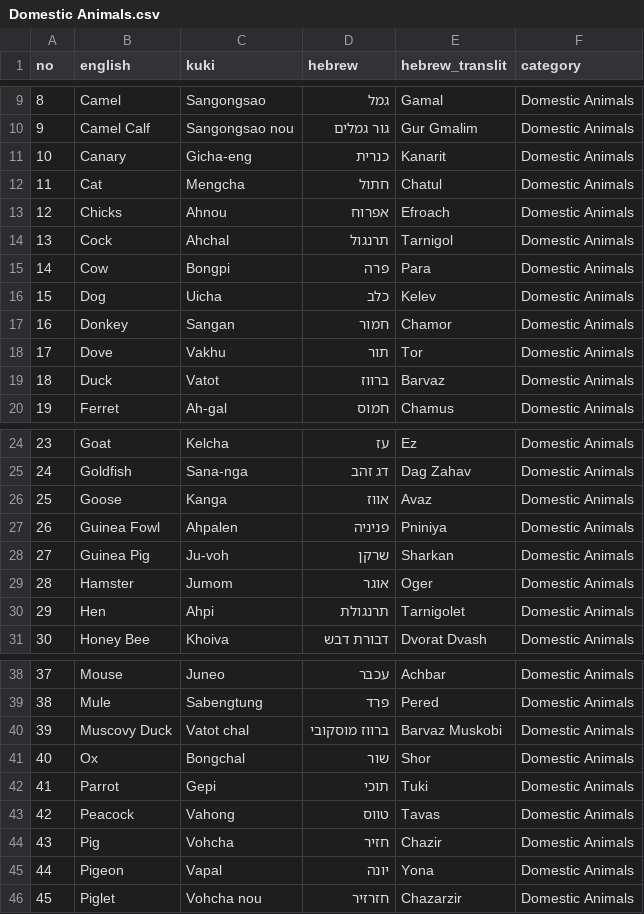
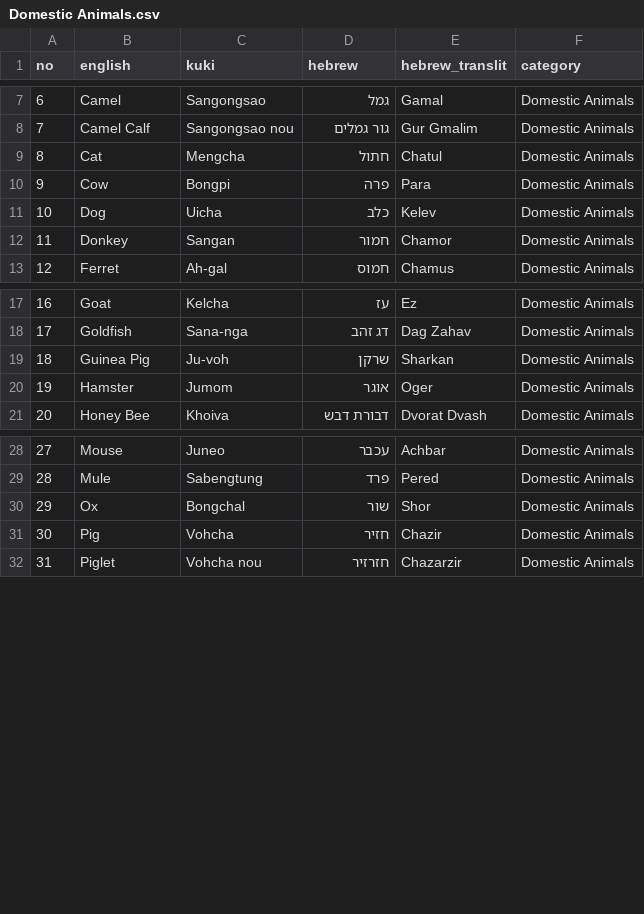
Before and after one commit to menasheinnpi-cmd/english-kuki-hebrew-hebrew-transliteration, a CSV file: Domestic Animals.csv, drawn as a sheet; only a part is shown, gaps mark what is left out; the diff covers the shown part only; the diff names each change by its address in the sheet, - before the commit and + after, or states it on an @@ line.

Commit message:
Update Domestic Animals.csv

```diff
--- a/Domestic Animals.csv
+++ b/Domestic Animals.csv
@@ column A (no) renumbered from row 3 down @@
-row 11: 10 | Canary | Gicha-eng | כנרית | Kanarit | Domestic Animals
-row 13: 12 | Chicks | Ahnou | אפרוח | Efroach | Domestic Animals
-row 14: 13 | Cock | Ahchal | תרנגול | Tarnigol | Domestic Animals
-row 18: 17 | Dove | Vakhu | תור | Tor | Domestic Animals
-row 19: 18 | Duck | Vatot | ברווז | Barvaz | Domestic Animals
-row 26: 25 | Goose | Kanga | אווז | Avaz | Domestic Animals
-row 27: 26 | Guinea Fowl | Ahpalen | פניניה | Pniniya | Domestic Animals
-row 30: 29 | Hen | Ahpi | תרנגולת | Tarnigolet | Domestic Animals
-row 40: 39 | Muscovy Duck | Vatot chal | ברווז מוסקובי | Barvaz Muskobi | Domestic Animals
-row 42: 41 | Parrot | Gepi | תוכי | Tuki | Domestic Animals
-row 43: 42 | Peacock | Vahong | טווס | Tavas | Domestic Animals
-row 45: 44 | Pigeon | Vapal | יונה | Yona | Domestic Animals
```
Also changed, not shown: 4 removed rows elsewhere in this file.
